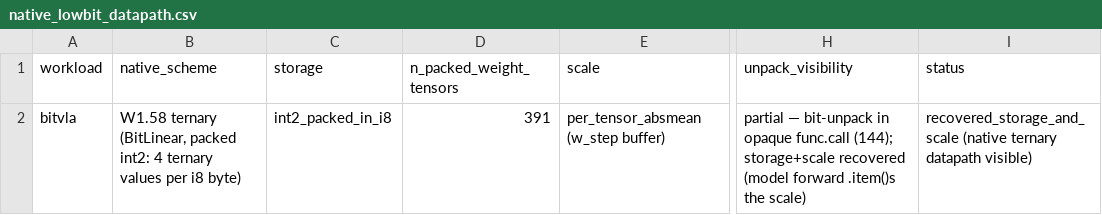
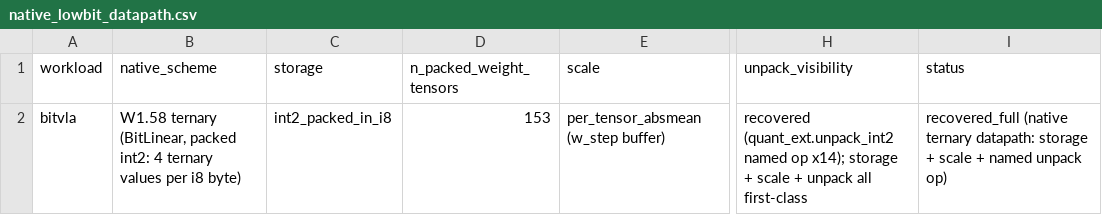
Before and after one commit to ucb-bar/merlin, a CSV file: merlin/benchmarks/dse_guidance/case_study/native_lowbit_datapath.csv, drawn as a sheet; only a part is shown, gaps mark what is left out; the diff names each change by its address in the sheet, - before the commit and + after, or states it on an @@ line.

Commit message:
P22 GAP-D (consumer): bitvla native unpack now a named op -> fully recovered
Regenerated recaptures_native/bitvla/model.mlir with the opt-in fuse_int2_unpack pass
(model2MLIR 88d5059): 14 quant_ext.unpack_int2 ops, opaque and/rshift/stack call-sites
folded away (only unused extern decls remain). quant_metadata.native_quant_rows now reports
unpack_visibility = 'recovered (quant_ext.unpack_int2 named op x14)' and status
recovered_full. verify_p21 native check strengthened (named op present + opaque chain gone);
native unit test asserts the named op. final_analysis/final_judgment: native low-bit moves
to fully-resolved (storage+scale+unpack). 682/682; forbidden-wording clean.

De-risk recap: the m2m recognizer is opt-in (not in default convert), verify-guarded, and
all 91 m2m tests pass -> zero impact on any other model/capture.

```diff
--- a/merlin/benchmarks/dse_guidance/case_study/native_lowbit_datapath.csv
+++ b/merlin/benchmarks/dse_guidance/case_study/native_lowbit_datapath.csv
-D2 (n_packed_weight_tensors): 391
+D2 (n_packed_weight_tensors): 153
-H2 (unpack_visibility): partial — bit-unpack in opaque func.call (144); storage+scale recovered (model forward .item()s the scale)
+H2 (unpack_visibility): recovered (quant_ext.unpack_int2 named op x14); storage + scale + unpack all first-class
-I2 (status): recovered_storage_and_scale (native ternary datapath visible)
+I2 (status): recovered_full (native ternary datapath: storage + scale + named unpack op)
```
Also changed, not shown: 7 other files.
